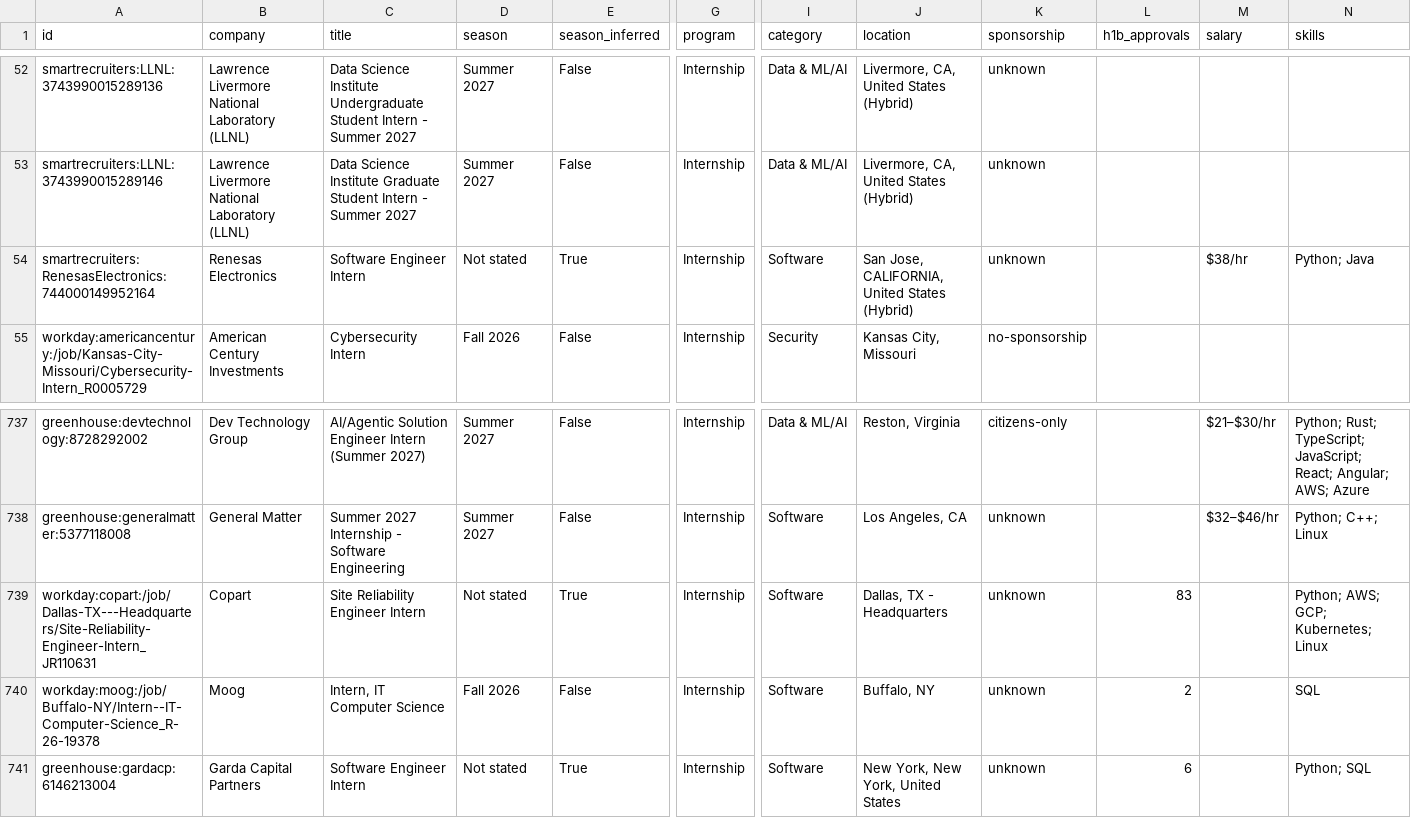
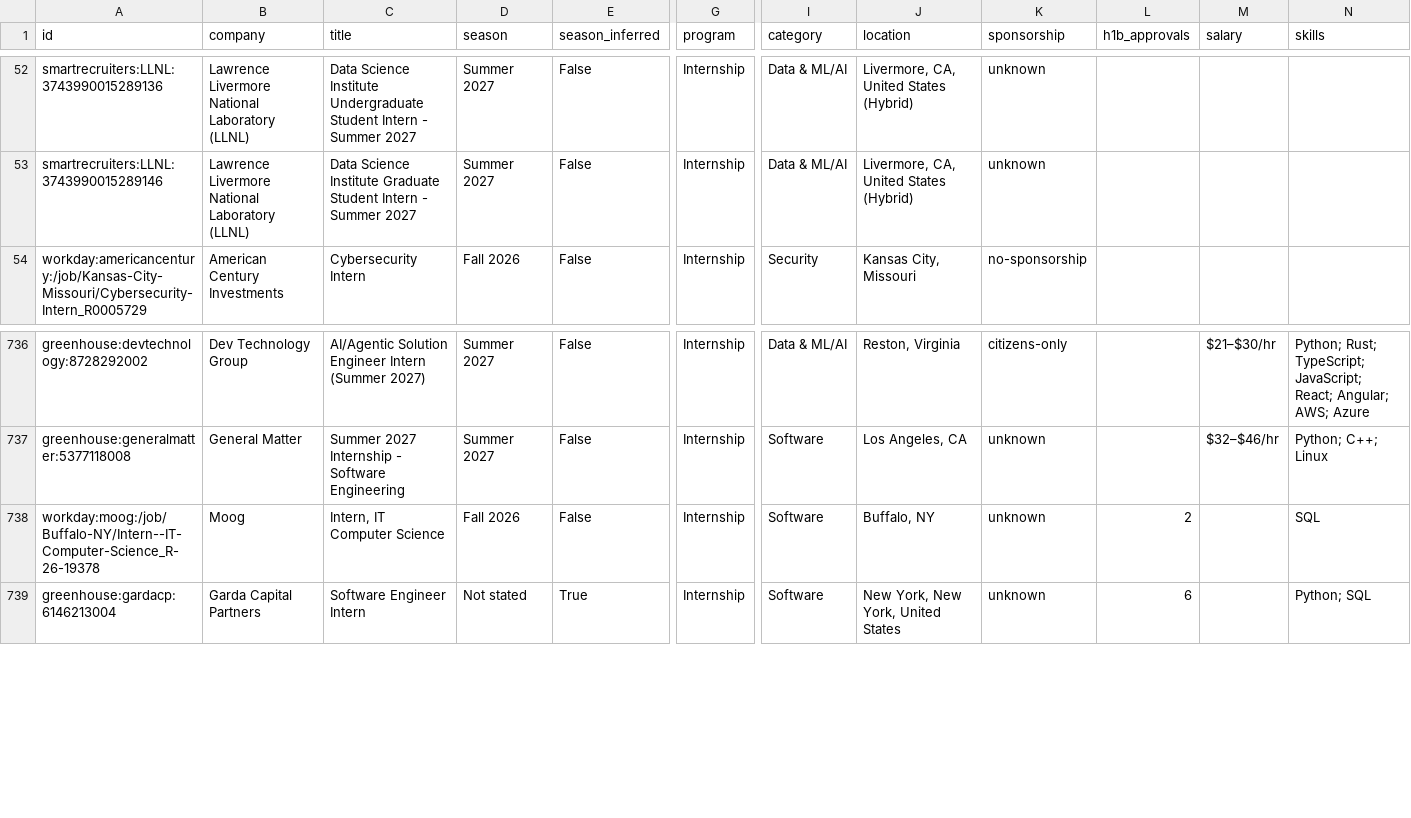
Before and after one commit to zshah101/Automated-List-Of-Summer-2027-and-Fall-2026-Tech-Internships, a CSV file: data/internships.csv, drawn as a sheet; only a part is shown, gaps mark what is left out; rows hold the shown columns only; the diff names each change by its address in the sheet, - before the commit and + after, or states it on an @@ line.

```diff
--- a/data/internships.csv
+++ b/data/internships.csv
-row 54: smartrecruiters:RenesasElectronics:744000149952164 | Renesas Electronics | Software Engineer Intern | Not stated | True | Internship | Software | San Jose, CALIFORNIA, United States (Hybrid) | unknown |  | $38/hr | Python; Java
-row 739: workday:copart:/job/Dallas-TX---Headquarters/Site-Reliability-Engineer-Intern_JR110631 | Copart | Site Reliability Engineer Intern | Not stated | True | Internship | Software | Dallas, TX - Headquarters | unknown | 83 |  | Python; AWS; GCP; Kubernetes; Linux
```
Also changed, not shown: docs/internships.csv, 12 other files.
